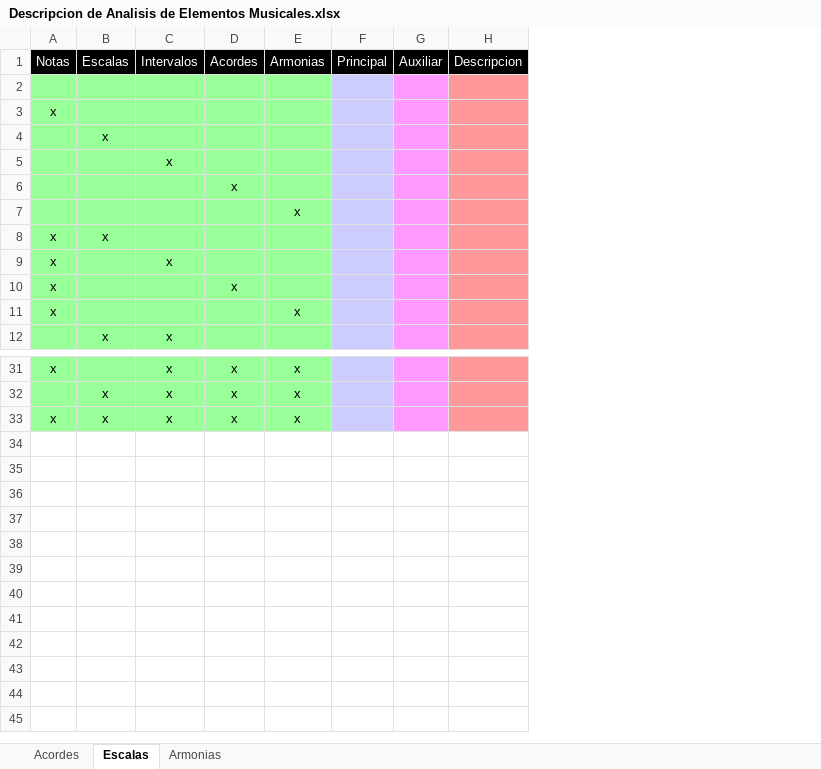
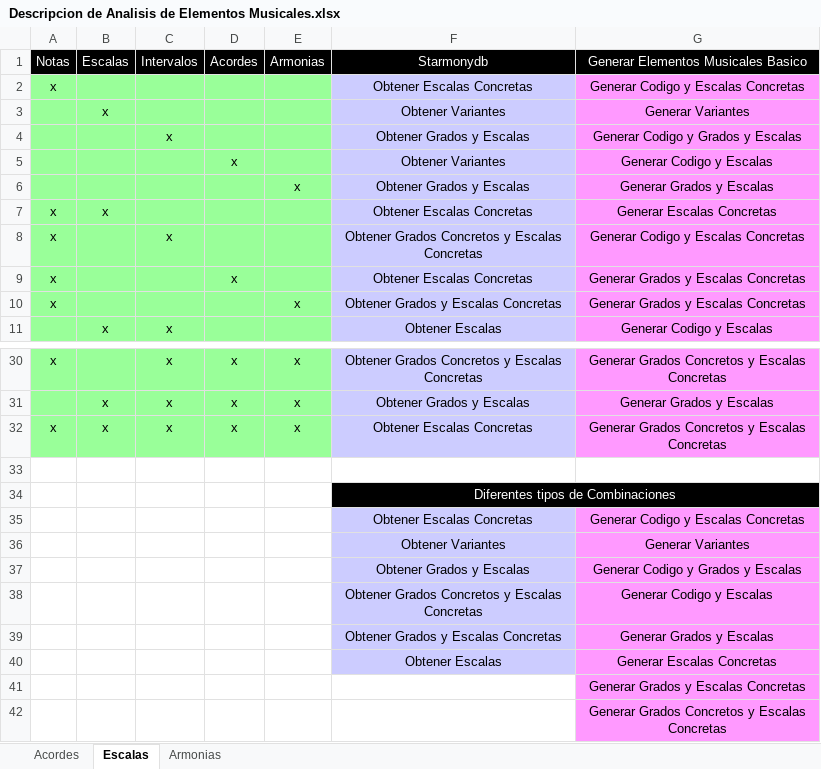
Before and after one commit to VekzLight/Starmony, an Excel workbook: design/Anexos/Descripcion de Analisis de Elementos Musicales.xlsx, sheet Escalas, drawn as a sheet; only a part is shown, gaps mark what is left out; values as stored, in another font and other column widths than the file's, no borders; 1 other sheet too large or unreadable and not compared; removed rows and columns are numbered as before the commit, all else as after; the diff names each change by its address in the sheet, - before the commit and + after, or states it on an @@ line.

Commit message:
Añade Avance de Anexo - Descripcion de Analisis de Elementos Musicales

```diff
--- a/design/Anexos/Descripcion de Analisis de Elementos Musicales.xlsx (sheet Escalas)
+++ b/design/Anexos/Descripcion de Analisis de Elementos Musicales.xlsx (sheet Escalas)
-column F, row 1: Principal
-column G, row 1: Auxiliar
-column H, row 1: Descripcion
+column F, rows 1-11: Starmonydb | Obtener Escalas Concretas | Obtener Variantes | Obtener Grados y Escalas | Obtener Variantes | Obtener Grados y Escalas | Obtener Escalas Concretas | Obtener Grados Concretos y Escalas Concretas | Obtener Escalas Concretas | Obtener Grados y Escalas Concretas | Obtener Escalas; rows 30-32: Obtener Grados Concretos y Escalas Concretas | Obtener Grados y Escalas | Obtener Escalas Concretas
+column G, rows 1-11: Generar Elementos Musicales Basico | Generar Codigo y Escalas Concretas | Generar Variantes | Generar Codigo y Grados y Escalas | Generar Codigo y Escalas | Generar Grados y Escalas | Generar Escalas Concretas | Generar Codigo y Escalas Concretas | Generar Grados y Escalas Concretas | Generar Grados y Escalas Concretas | Generar Codigo y Escalas; rows 30-32: Generar Grados Concretos y Escalas Concretas | Generar Grados y Escalas | Generar Grados Concretos y Escalas Concretas
-row 2: (empty)
+row 33: (empty)
+row 34:  |  |  |  |  | Diferentes tipos de Combinaciones
+row 35:  |  |  |  |  | Obtener Escalas Concretas | Generar Codigo y Escalas Concretas
+row 36:  |  |  |  |  | Obtener Variantes | Generar Variantes
+row 37:  |  |  |  |  | Obtener Grados y Escalas | Generar Codigo y Grados y Escalas
+row 38:  |  |  |  |  | Obtener Grados Concretos y Escalas Concretas | Generar Codigo y Escalas
+row 39:  |  |  |  |  | Obtener Grados y Escalas Concretas | Generar Grados y Escalas
+row 40:  |  |  |  |  | Obtener Escalas | Generar Escalas Concretas
+row 41:  |  |  |  |  |  | Generar Grados y Escalas Concretas
+row 42:  |  |  |  |  |  | Generar Grados Concretos y Escalas Concretas
```
Also changed, not shown: sheet Armonias, 13 other files.
